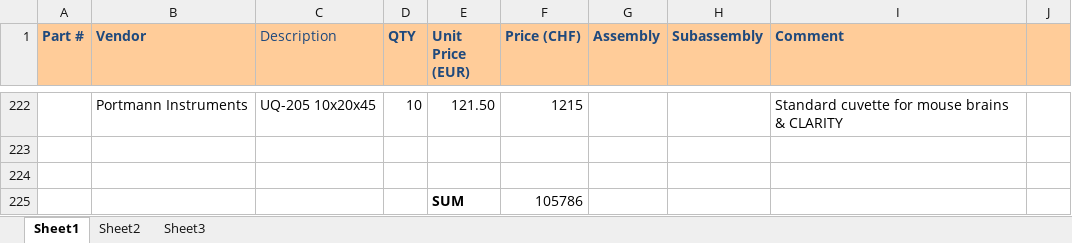
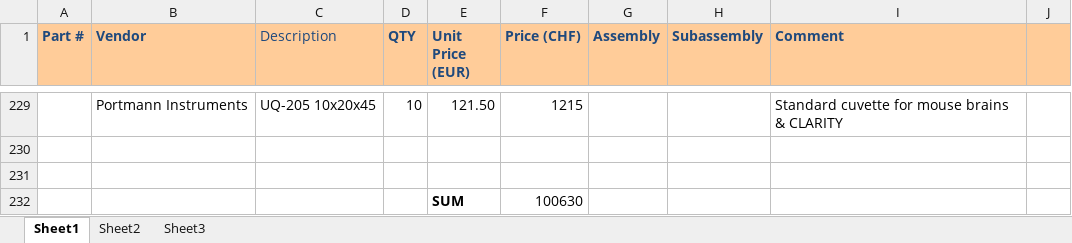
Before and after one commit to mesoSPIM/benchtop-hardware, an Excel workbook: Benchtop-v2/parts-list/Benchtop-partslist-latest.xlsx, sheet Sheet1, drawn as a sheet; only a part is shown, gaps mark what is left out; values as stored, in another font and other column widths than the file's, no borders; addresses are those after the commit; the diff covers the shown part only; the diff names each change by its address in the sheet, - before the commit and + after, or states it on an @@ line.

```diff
--- a/Benchtop-v2/parts-list/Benchtop-partslist-latest.xlsx (sheet Sheet1)
+++ b/Benchtop-v2/parts-list/Benchtop-partslist-latest.xlsx (sheet Sheet1)
-F232 (Price (CHF)): 105786
+F232 (Price (CHF)): 100630
```
Also changed, not shown: 7 added rows, 30 edited cells and cell formats elsewhere in this sheet, formulas that keep their value, 6 other files.
